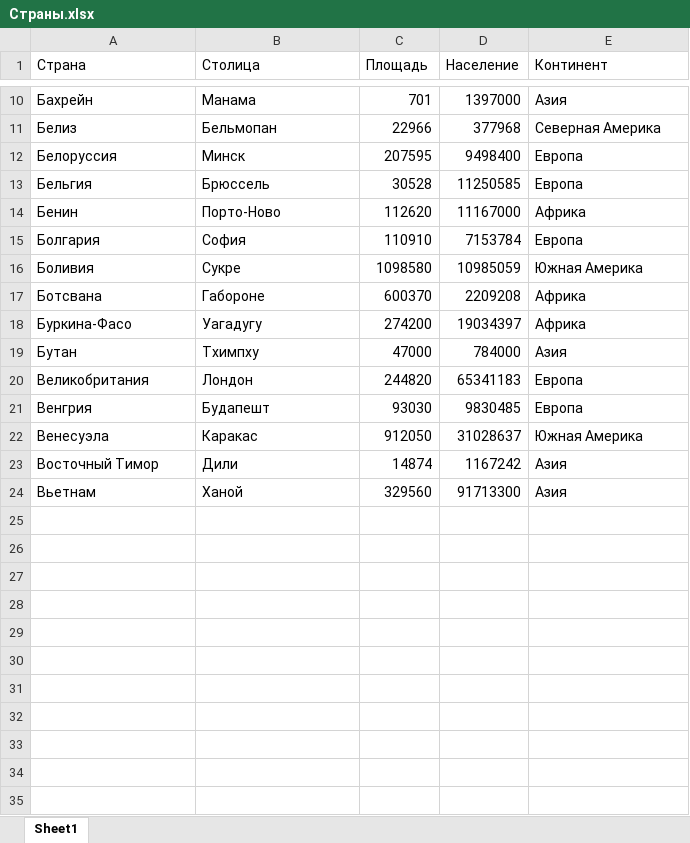
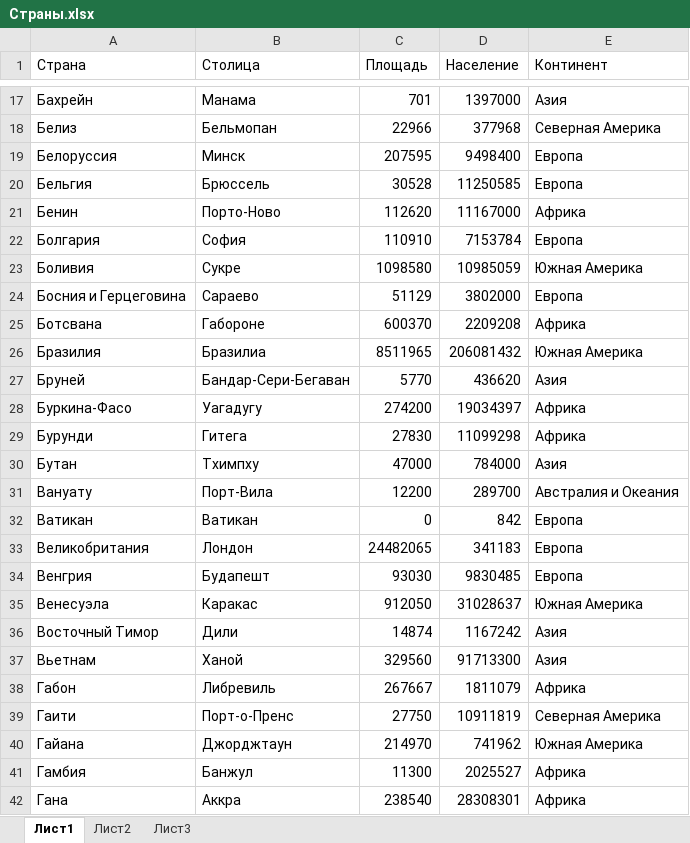
Before and after one commit to goryachkinama/db-practice, an Excel workbook: src/assets/lab3/Страны.xlsx, sheet Лист1, drawn as a sheet; only a part is shown, gaps mark what is left out; values as stored, in another font and other column widths than the file's, no borders; addresses are those after the commit; the diff covers the shown part only; the diff names each change by its address in the sheet, - before the commit and + after, or states it on an @@ line.

Commit message:
Add files via upload

```diff
--- a/src/assets/lab3/Страны.xlsx (sheet Лист1)
+++ b/src/assets/lab3/Страны.xlsx (sheet Лист1)
-sheet tab: Sheet1
+sheet tab: Лист1
+sheet tab: Лист2
+sheet tab: Лист3
+row 24: Босния и Герцеговина | Сараево | 51129 | 3802000 | Европа
+row 26: Бразилия | Бразилиа | 8511965 | 206081432 | Южная Америка
+row 27: Бруней | Бандар-Сери-Бегаван | 5770 | 436620 | Азия
+row 29: Бурунди | Гитега | 27830 | 11099298 | Африка
+row 31: Вануату | Порт-Вила | 12200 | 289700 | Австралия и Океания
+row 32: Ватикан | Ватикан | 0 | 842 | Европа
-C33 (Площадь): 244820
+C33 (Площадь): 24482065
-D33 (Население): 65341183
+D33 (Население): 341183
+row 38: Габон | Либревиль | 267667 | 1811079 | Африка
+row 39: Гаити | Порт-о-Пренс | 27750 | 10911819 | Северная Америка
+row 40: Гайана | Джорджтаун | 214970 | 741962 | Южная Америка
+row 41: Гамбия | Банжул | 11300 | 2025527 | Африка
+row 42: Гана | Аккра | 238540 | 28308301 | Африка
```
Also changed, not shown: 244 added rows elsewhere in this sheet.
